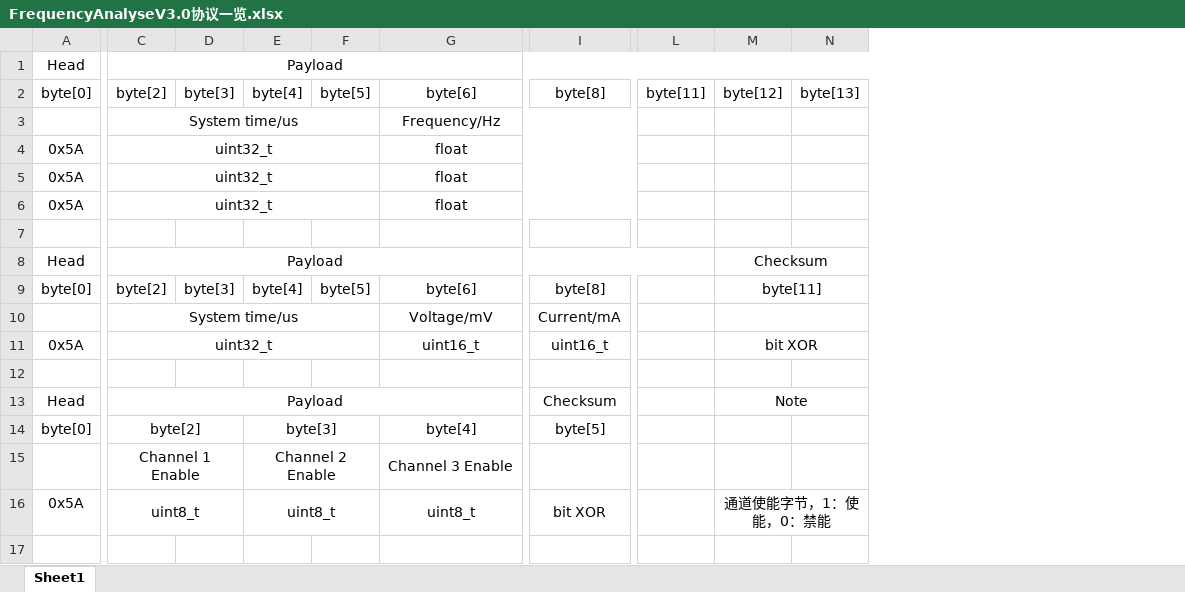
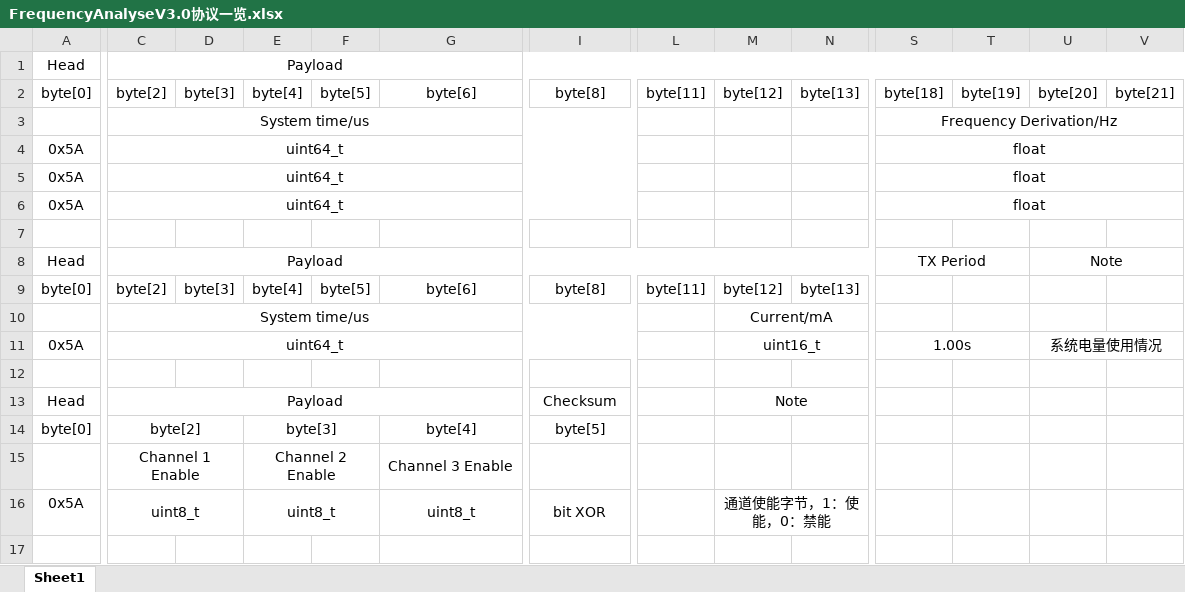
Before and after one commit to Style71/FrequencyAnalyse, an Excel workbook: Docs/FrequencyAnalyseV3.0协议一览.xlsx, sheet Sheet1, drawn as a sheet; only a part is shown, gaps mark what is left out; values as stored, in another font and other column widths than the file's, no borders; removed rows and columns are numbered as before the commit, all else as after; rows hold the shown columns only; the diff covers the shown part only; the diff names each change by its address in the sheet, - before the commit and + after, or states it on an @@ line.

Commit message:
修正协议一览表中，System time由uint32_t改为uint64_t后未同步到excel表中的错误。

```diff
--- a/Docs/FrequencyAnalyseV3.0协议一览.xlsx (sheet Sheet1)
+++ b/Docs/FrequencyAnalyseV3.0协议一览.xlsx (sheet Sheet1)
+column S, row 2: byte[18]; rows 4-6: all float
+column T, row 2: byte[19]
+column U, row 2: byte[20]
+column V, row 2: byte[21]
-row 3:  | System time/us |  |  |  | Frequency/Hz
+row 3:  | System time/us |  |  |  |  |  |  |  |  | Frequency Derivation/Hz
-C4:C6: uint32_t
+C4:C6: uint64_t
-C4:F4 merged
+C4:J4 merged
-G4:G6: float
+G4:G6: (empty)
-G4:J4 merged
-C5:F5 merged
+C5:J5 merged
-G5:J5 merged
-C6:F6 merged
+C6:J6 merged
-G6:J6 merged
-row 8: Head | Payload |  |  |  |  |  |  | Checksum
+row 8: Head | Payload |  |  |  |  |  |  |  |  | TX Period |  | Note
-L9: (empty)
+L9: byte[11]
-M9: byte[11]
+M9: byte[12]
-M9:N9 merged
-N9: (empty)
+N9: byte[13]
-row 10:  | System time/us |  |  |  | Voltage/mV | Current/mA
-row 11: 0x5A | uint32_t |  |  |  | uint16_t | uint16_t |  | bit XOR
+row 10:  | System time/us |  |  |  |  |  |  | Current/mA
+row 11: 0x5A | uint64_t |  |  |  |  |  |  | uint16_t |  | 1.00s |  | 系统电量使用情况
```
Also changed, not shown: 4 edited cells, cell formats and merged cells elsewhere in this sheet, 2 other files.
